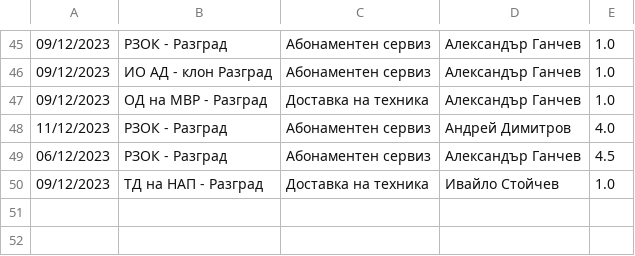
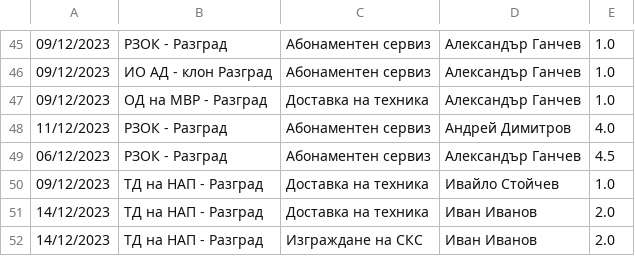
Before and after one commit to alex-ganchev/ERP-system, a CSV file: data/reports.csv, drawn as a sheet; only a part is shown, gaps mark what is left out.

```diff
--- a/data/reports.csv
+++ b/data/reports.csv
@@ -50 +50,3 @@
 09/12/2023;ТД на НАП - Разград;Доставка на техника;Ивайло Стойчев;1.0
+14/12/2023;ТД на НАП - Разград;Доставка на техника;Иван Иванов;2.0
+14/12/2023;ТД на НАП - Разград;Изграждане на СКС;Иван Иванов;2.0
```
Also changed, not shown: 4 other files.
